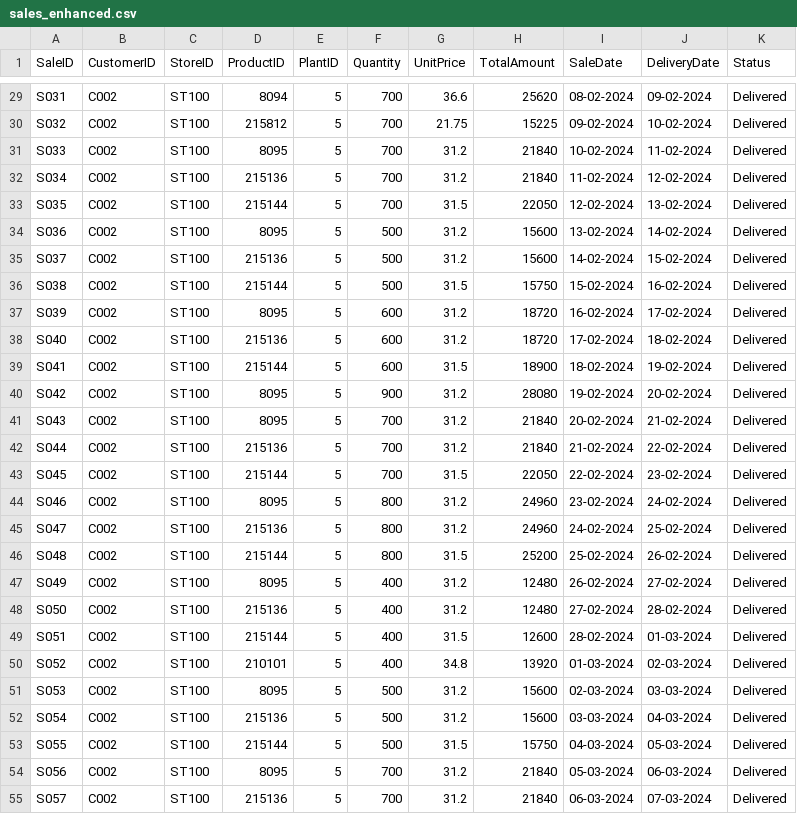
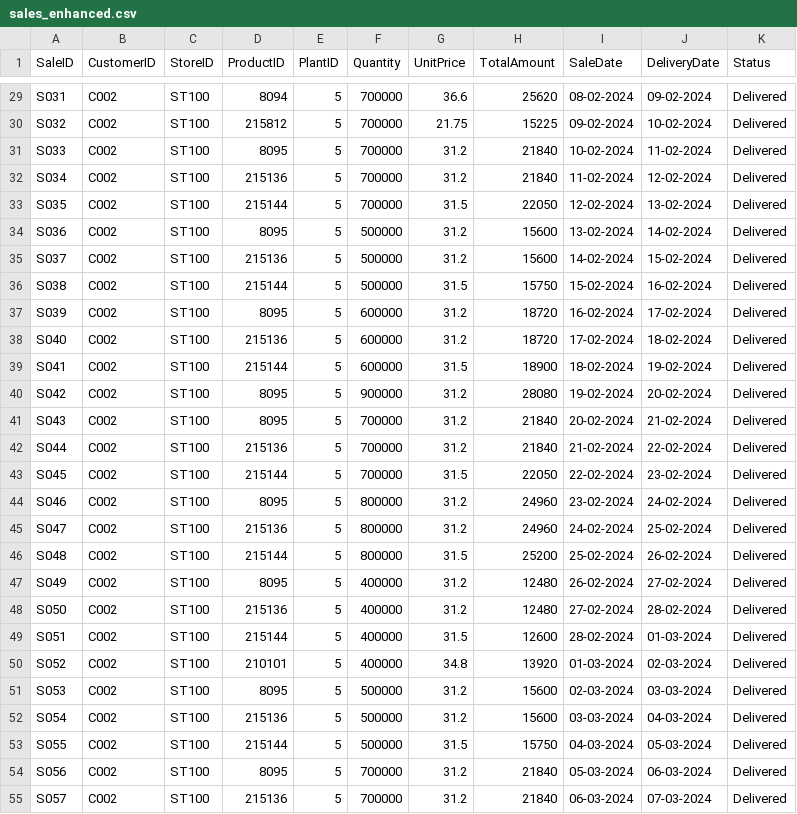
Before and after one commit to BrahmendraChalumuri/Strategy_Agent_3.0_Optimized, a CSV file: data/sales_enhanced.csv, drawn as a sheet; only a part is shown, gaps mark what is left out; the diff covers the shown part only; the diff names each change by its address in the sheet, - before the commit and + after, or states it on an @@ line.

```diff
--- a/data/sales_enhanced.csv
+++ b/data/sales_enhanced.csv
-F29:F33 (Quantity): 700
+F29:F33 (Quantity): 700000
-F34:F36 (Quantity): 500
+F34:F36 (Quantity): 500000
-F37:F39 (Quantity): 600
+F37:F39 (Quantity): 600000
-F40 (Quantity): 900
+F40 (Quantity): 900000
-F41:F43 (Quantity): 700
+F41:F43 (Quantity): 700000
-F44:F46 (Quantity): 800
+F44:F46 (Quantity): 800000
-F47:F50 (Quantity): 400
+F47:F50 (Quantity): 400000
-F51:F53 (Quantity): 500
+F51:F53 (Quantity): 500000
-F54:F55 (Quantity): 700
+F54:F55 (Quantity): 700000
```
Also changed, not shown: 81 edited cells elsewhere in this file, data/customer_catalogue_enhanced.csv, 5 other files.
